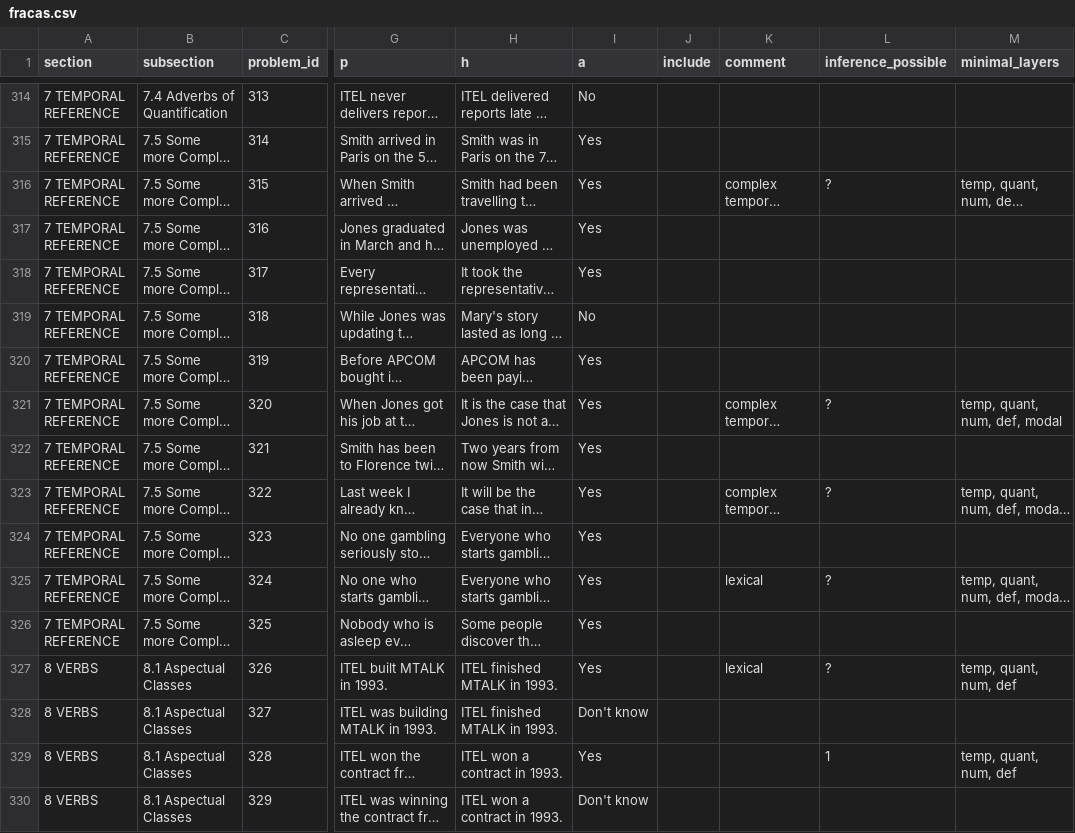
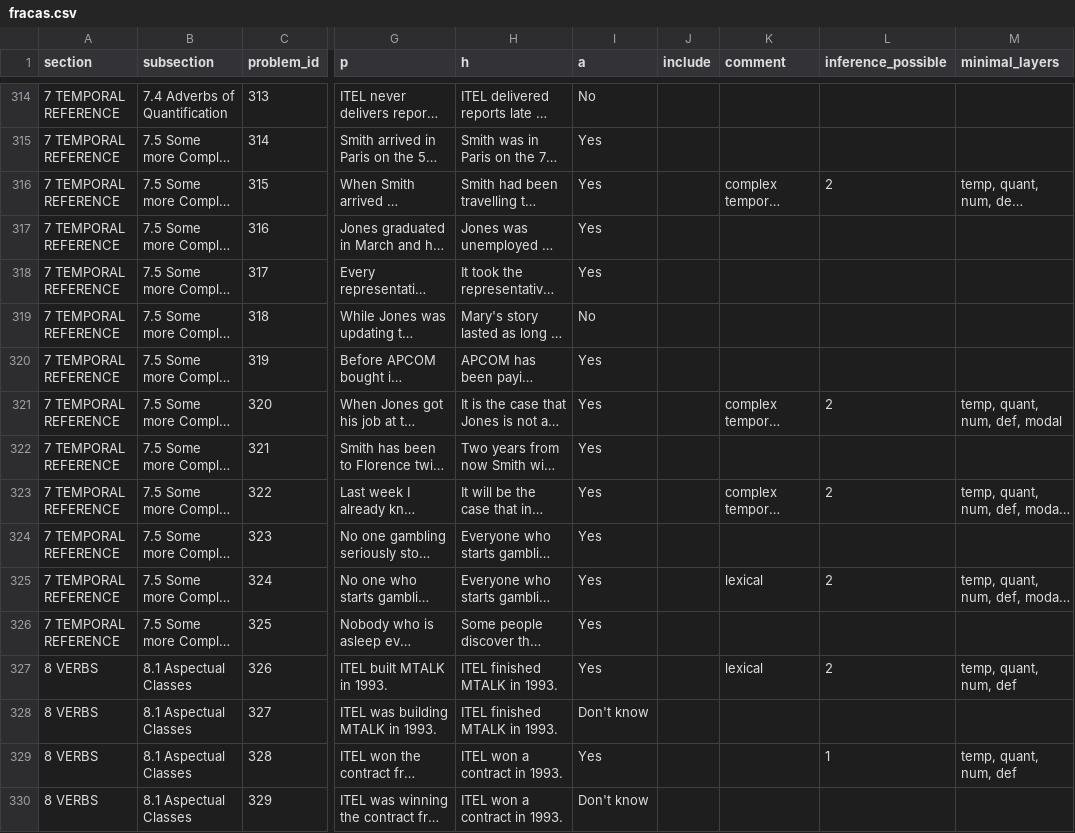
Before and after one commit to ivomitov/YARN2FOL, a CSV file: fracas.csv, drawn as a sheet; only a part is shown, gaps mark what is left out; long unchanged cells end in …; the diff covers the shown part only; the diff names each change by its address in the sheet, - before the commit and + after, or states it on an @@ line.

Commit message:
Update solvable problems after 26/03 meeting

```diff
--- a/fracas.csv
+++ b/fracas.csv
-L316 (inference_possible): ?
+L316 (inference_possible): 2
-L321 (inference_possible): ?
+L321 (inference_possible): 2
-L323 (inference_possible): ?
+L323 (inference_possible): 2
-L325 (inference_possible): ?
+L325 (inference_possible): 2
-L327 (inference_possible): ?
+L327 (inference_possible): 2
```
Also changed, not shown: 22 edited cells elsewhere in this file.
